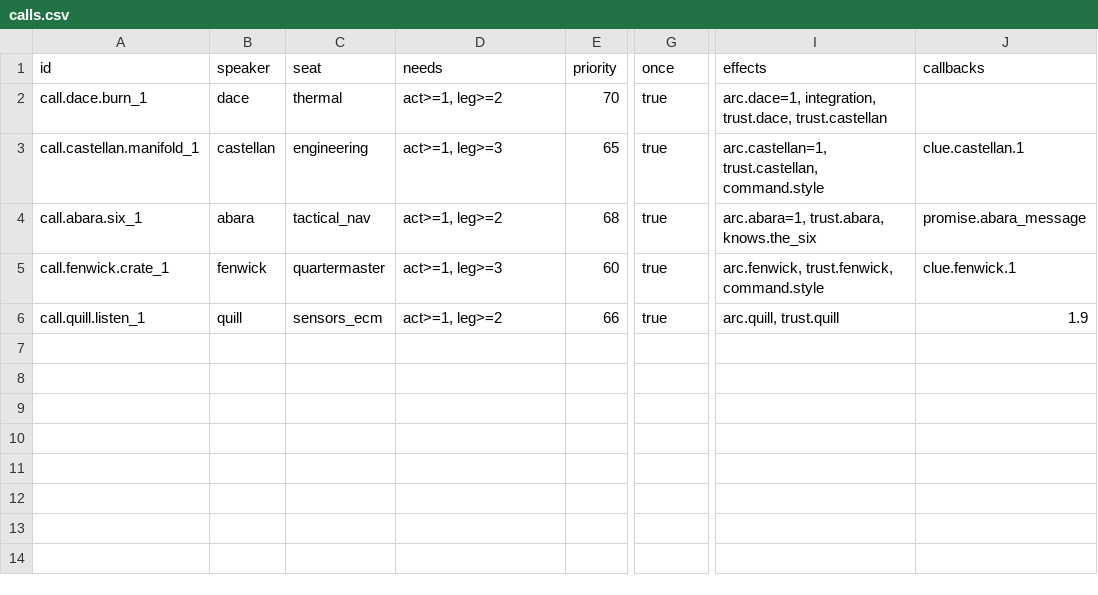
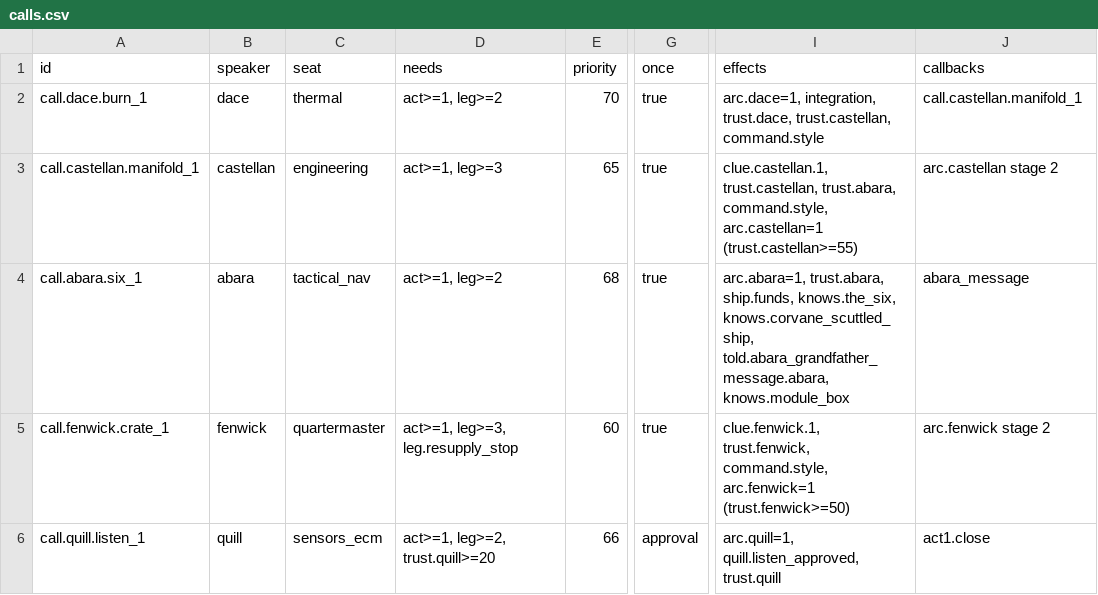
Before and after one commit to davebjr-design/interdict, a CSV file: data/narrative/calls.csv, drawn as a sheet; only a part is shown, gaps mark what is left out; the diff names each change by its address in the sheet, - before the commit and + after, or states it on an @@ line.

```diff
--- a/data/narrative/calls.csv
+++ b/data/narrative/calls.csv
-I2 (effects): …integration, trust.dace, trust.castellan
+I2 (effects): …integration, trust.dace, trust.castellan, command.style
-J2 (callbacks): (empty)
+J2 (callbacks): call.castellan.manifold_1
-I3 (effects): arc.castellan=1, trust.castellan, command.style
+I3 (effects): clue.castellan.1, trust.castellan, trust.abara, command.style, arc.castellan=1 (trust.castellan>=55)
-J3 (callbacks): clue.castellan.1
+J3 (callbacks): arc.castellan stage 2
-I4 (effects): arc.abara=1, trust.abara, knows.the_six
+I4 (effects): arc.abara=1, trust.abara, ship.funds, knows.the_six, knows.corvane_scuttled_ship, told.abara_grandfather_message.abara, knows.module_box
-J4 (callbacks): promise.abara_message
+J4 (callbacks): abara_message
-D5 (needs): act>=1, leg>=3
+D5 (needs): act>=1, leg>=3, leg.resupply_stop
-I5 (effects): arc.fenwick, trust.fenwick, command.style
+I5 (effects): clue.fenwick.1, trust.fenwick, command.style, arc.fenwick=1 (trust.fenwick>=50)
-J5 (callbacks): clue.fenwick.1
+J5 (callbacks): arc.fenwick stage 2
-D6 (needs): act>=1, leg>=2
+D6 (needs): act>=1, leg>=2, trust.quill>=20
-G6 (once): true
+G6 (once): approval
-I6 (effects): arc.quill, trust.quill
+I6 (effects): arc.quill=1, quill.listen_approved, trust.quill
-J6 (callbacks): 1.9
+J6 (callbacks): act1.close
```
Also changed, not shown: data/narrative/callbacks.csv, 5 other files.
